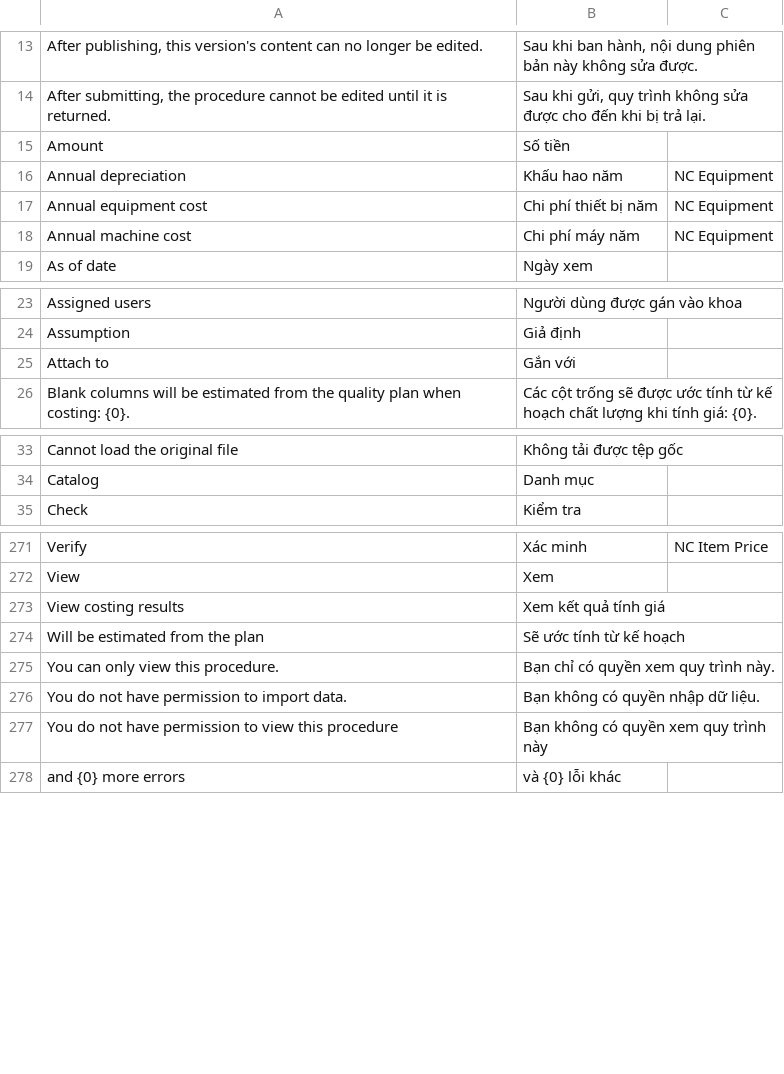
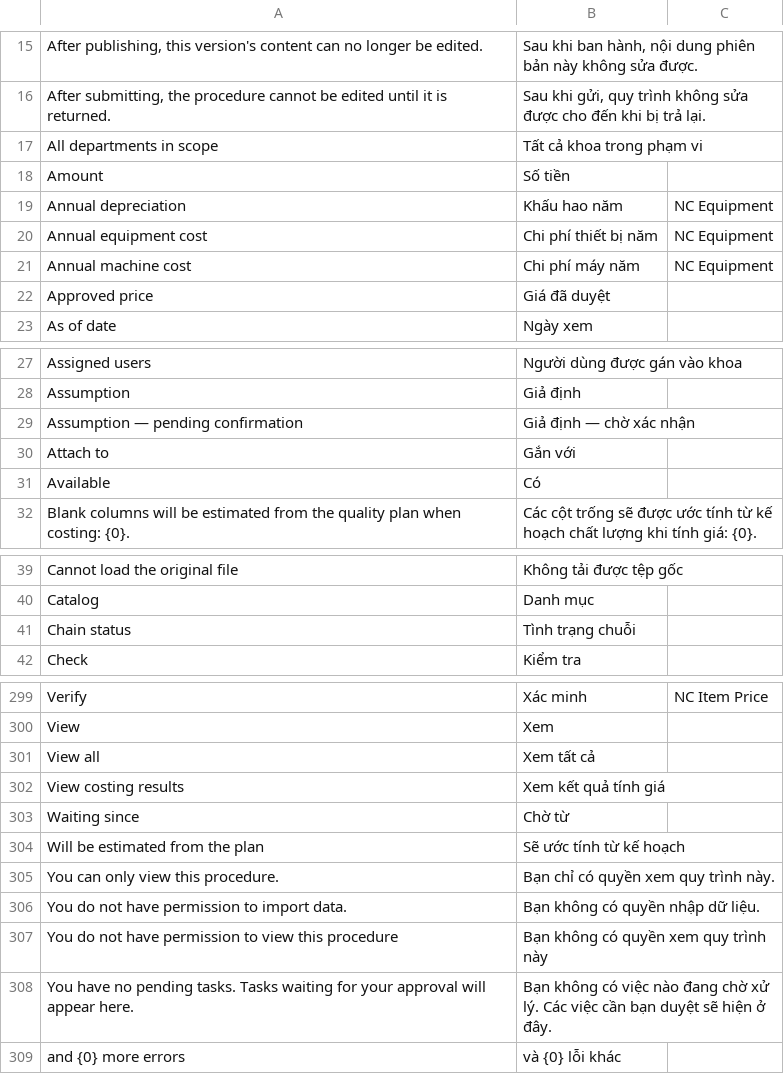
Before and after one commit to tiendj28-dotcom/normcore, a CSV file: normcore/translations/vi.csv, drawn as a sheet; only a part is shown, gaps mark what is left out; the diff covers the shown part only; the diff names each change by its address in the sheet, - before the commit and + after, or states it on an @@ line.

```diff
--- a/normcore/translations/vi.csv
+++ b/normcore/translations/vi.csv
+row 17: All departments in scope | Tất cả khoa trong phạm vi
+row 22: Approved price | Giá đã duyệt
+row 29: Assumption — pending confirmation | Giả định — chờ xác nhận
+row 31: Available | Có
+row 41: Chain status | Tình trạng chuỗi
+row 301: View all | Xem tất cả
+row 303: Waiting since | Chờ từ
+row 308: You have no pending tasks. Tasks waiting for your approval will appear here. | Bạn không có việc nào đang chờ xử lý. Các việc cần bạn duyệt sẽ hiện ở đây.
```
Also changed, not shown: 23 added rows elsewhere in this file, 13 other files.
